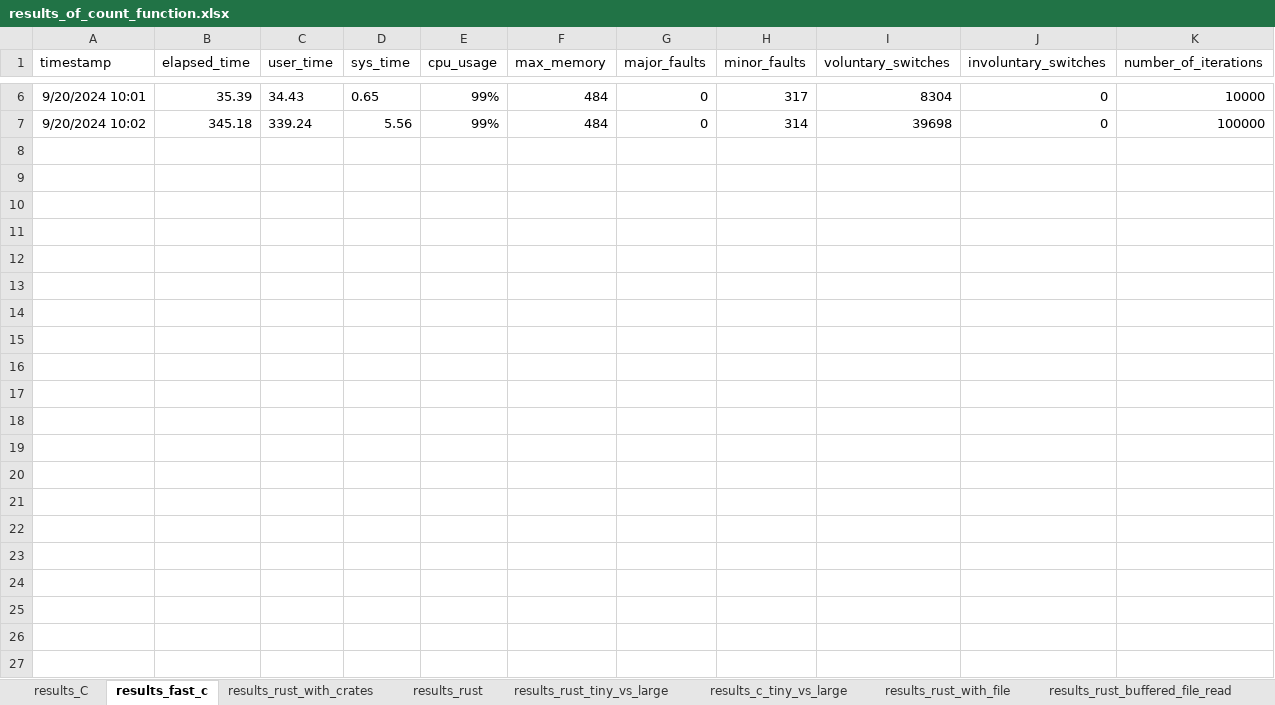
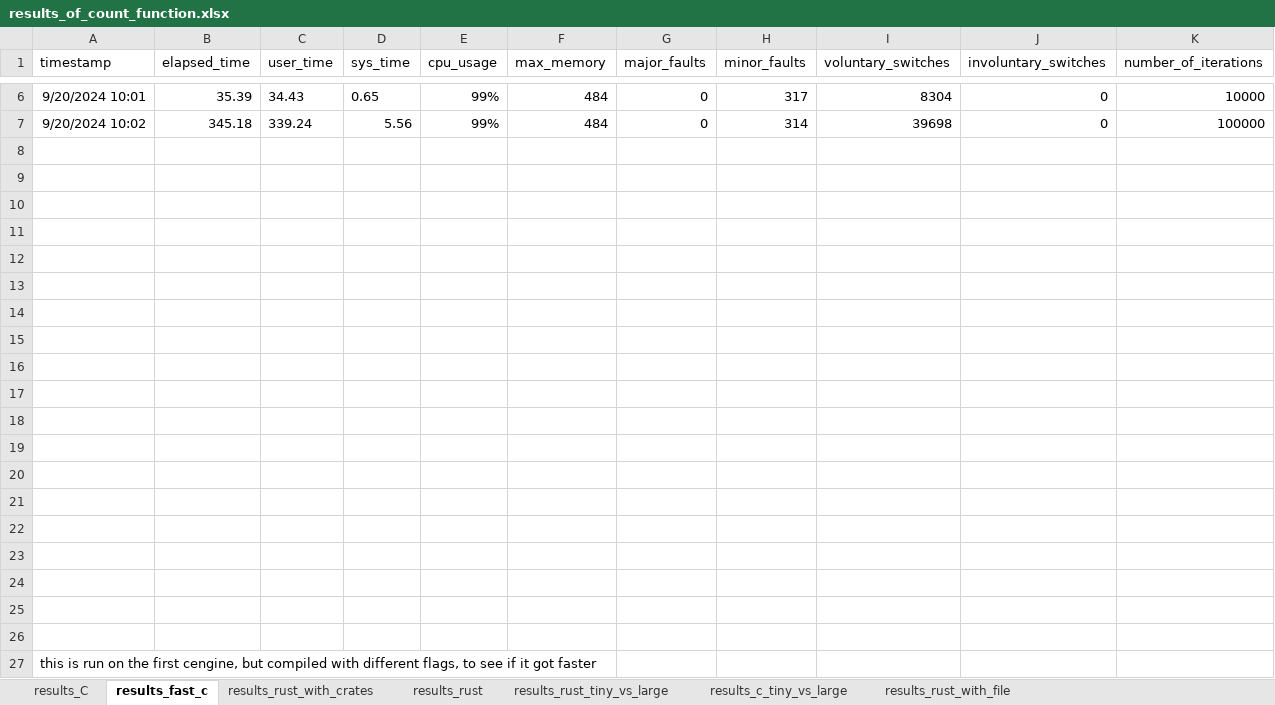
Before and after one commit to crusterengine/rustengine, an Excel workbook: benchmarking/results_of_count_function.xlsx, sheet results_fast_c, drawn as a sheet; only a part is shown, gaps mark what is left out; values as stored, in another font and other column widths than the file's, no borders; charts and pictures not drawn; the diff names each change by its address in the sheet, - before the commit and + after, or states it on an @@ line.

Commit message:
Update all benchmarking files to include data about which compiled code it is running on, and which dataset. Also made some changes to benchmarking results in Excel. And made new file with cengine with a buffered reader

```diff
--- a/benchmarking/results_of_count_function.xlsx (sheet results_fast_c)
+++ b/benchmarking/results_of_count_function.xlsx (sheet results_fast_c)
-sheet tab: results_rust_buffered_file_read
+row 8: (empty)
+row 9: (empty)
+row 10: (empty)
+row 11: (empty)
+row 12: (empty)
+row 13: (empty)
+row 14: (empty)
+row 15: (empty)
+row 16: (empty)
+row 17: (empty)
+row 18: (empty)
+row 19: (empty)
+row 20: (empty)
+row 21: (empty)
+row 22: (empty)
+row 23: (empty)
+row 24: (empty)
+row 25: (empty)
+row 26: (empty)
+row 27: this is run on the first cengine, but compiled with different flags, to see if it got faster
```
Also changed, not shown: sheet results_C, sheet results_rust_with_crates, sheet results_rust, sheet results_rust_with_file, sheet results_c_tiny_vs_large, sheet results_rust_tiny_vs_large, other sheet tabs, 8 other files.
